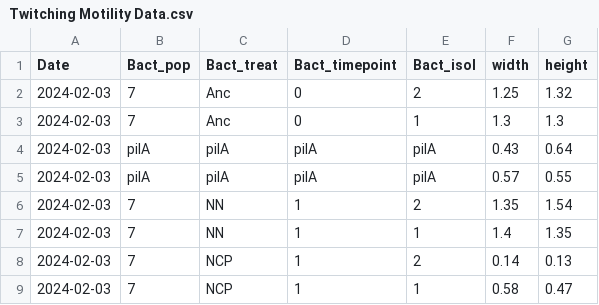
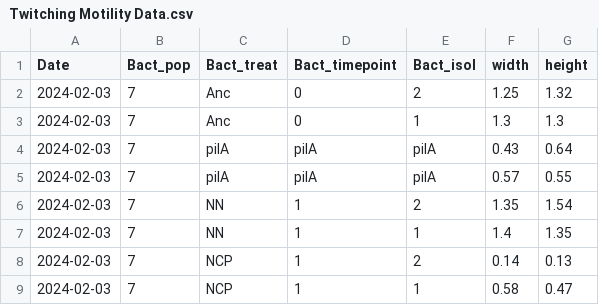
Before and after one commit to mikeblazanin/PA-community-context, a CSV file: Twitching Motility Data.csv, drawn as a sheet; only a part is shown.

Commit message:
Tweaked how pilA were recorded in twitching motility data

```diff
--- a/Twitching Motility Data.csv
+++ b/Twitching Motility Data.csv
@@ -3,4 +3,4 @@
 2024-02-03,7,Anc,0,1,1.3,1.3
-2024-02-03,pilA,pilA,pilA,pilA,0.43,0.64
-2024-02-03,pilA,pilA,pilA,pilA,0.57,0.55
+2024-02-03,7,pilA,pilA,pilA,0.43,0.64
+2024-02-03,7,pilA,pilA,pilA,0.57,0.55
 2024-02-03,7,NN,1,2,1.35,1.54
```
